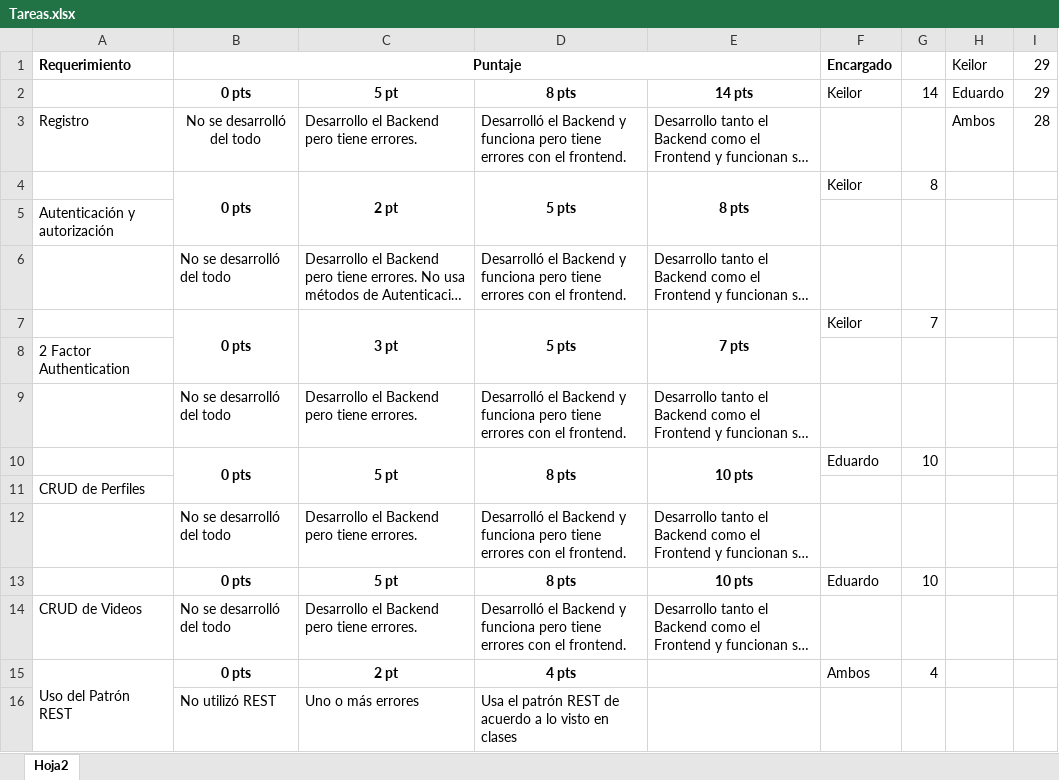
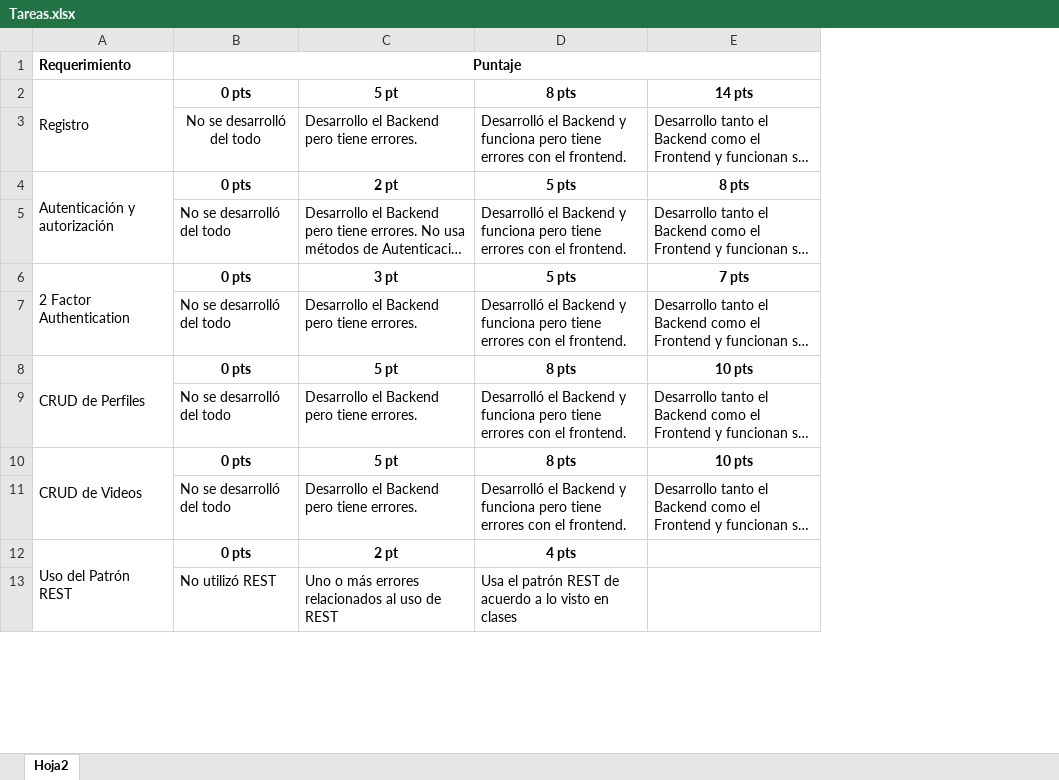
Before and after one commit to kajq/API-MaintainerApp, an Excel workbook: Tareas.xlsx, sheet Hoja2, drawn as a sheet; only a part is shown; long unchanged cells end in …; values as stored, in another font and other column widths than the file's, no borders; removed rows and columns are numbered as before the commit, all else as after; the diff covers the shown part only; the diff names each change by its address in the sheet, - before the commit and + after, or states it on an @@ line.

```diff
--- a/Tareas.xlsx (sheet Hoja2)
+++ b/Tareas.xlsx (sheet Hoja2)
-column F, rows 1-4: Encargado | Keilor |  | Keilor; row 7: Keilor; row 10: Eduardo; rows 13-15: Eduardo |  | Ambos
-column G, rows 2-4: 14 |  | 8; row 7: 7; row 10: 10; rows 13-15: 10 |  | 4
-column H, rows 1-3: Keilor | Eduardo | Ambos
-column I, rows 1-3: 29 | 29 | 28
-A2: (empty)
+A2: Registro
+A2:A3 merged
-A3: Registro
+A3: (empty)
-A4: (empty)
+A4: Autenticación y autorización
+A4:A5 merged
-B4:B5 merged
-C4:C5 merged
-D4:D5 merged
-E4:E5 merged
-row 5: Autenticación y autorización
-A6: (empty)
+A6: 2 Factor Authentication
+A6:A7 merged
-B7:B8 merged
-C7:C8 merged
-D7:D8 merged
-E7:E8 merged
-row 8: 2 Factor Authentication
-A8: (empty)
+A8: CRUD de Perfiles
+A8:A9 merged
-B10:B11 merged
-C10:C11 merged
-D10:D11 merged
-E10:E11 merged
-row 11: CRUD de Perfiles
-A10: (empty)
+A10: CRUD de Videos
+A10:A11 merged
-A11: CRUD de Videos
+A11: (empty)
-C13: Uno o más errores
+C13: Uno o más errores relacionados al uso de REST
```
Also changed, not shown: 4 removed rows, 9 edited cells and merged cells elsewhere in this sheet.
